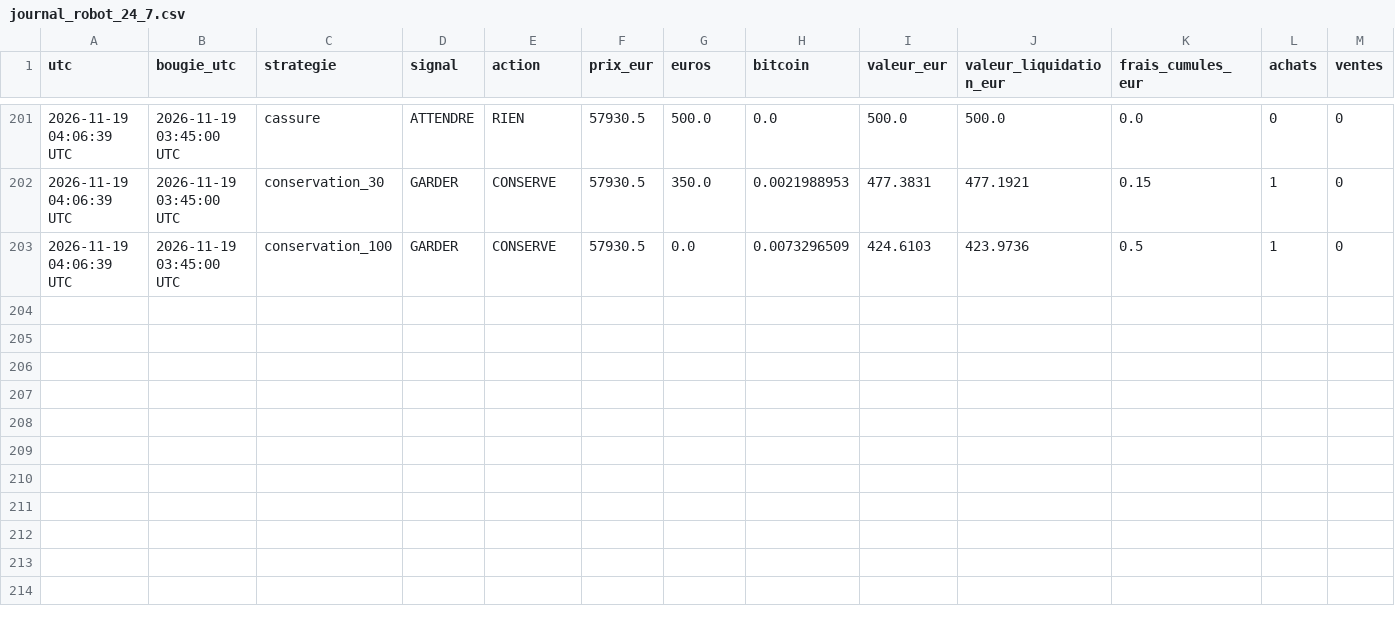
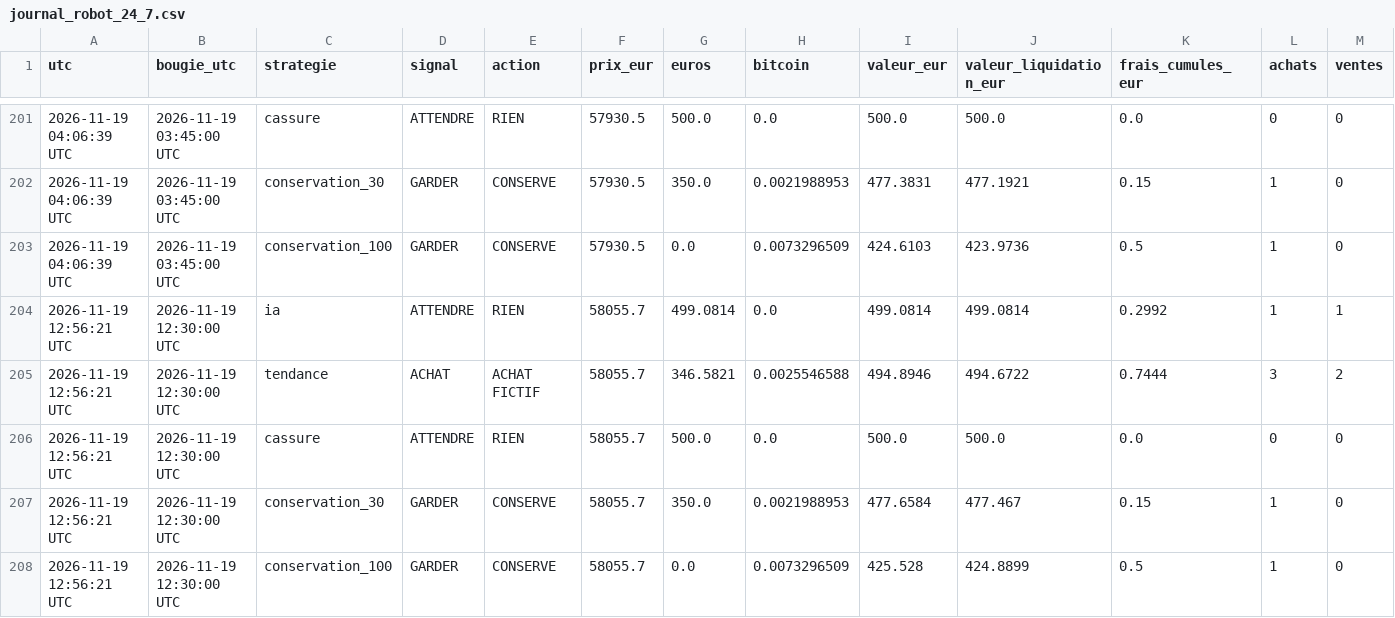
Before and after one commit to lgiuntacharrier-gif/trainglot-ia-24h, a CSV file: journal_robot_24_7.csv, drawn as a sheet; only a part is shown, gaps mark what is left out; rows hold the shown columns only; the diff names each change by its address in the sheet, - before the commit and + after, or states it on an @@ line.

```diff
--- a/journal_robot_24_7.csv
+++ b/journal_robot_24_7.csv
+row 204: 2026-11-19 12:56:21 UTC | 2026-11-19 12:30:00 UTC | ia | ATTENDRE | RIEN | 58055.7 | 499.0814 | 0.0 | 499.0814 | 499.0814 | 0.2992 | 1 | 1
+row 205: 2026-11-19 12:56:21 UTC | 2026-11-19 12:30:00 UTC | tendance | ACHAT | ACHAT FICTIF | 58055.7 | 346.5821 | 0.0025546588 | 494.8946 | 494.6722 | 0.7444 | 3 | 2
+row 206: 2026-11-19 12:56:21 UTC | 2026-11-19 12:30:00 UTC | cassure | ATTENDRE | RIEN | 58055.7 | 500.0 | 0.0 | 500.0 | 500.0 | 0.0 | 0 | 0
+row 207: 2026-11-19 12:56:21 UTC | 2026-11-19 12:30:00 UTC | conservation_30 | GARDER | CONSERVE | 58055.7 | 350.0 | 0.0021988953 | 477.6584 | 477.467 | 0.15 | 1 | 0
+row 208: 2026-11-19 12:56:21 UTC | 2026-11-19 12:30:00 UTC | conservation_100 | GARDER | CONSERVE | 58055.7 | 0.0 | 0.0073296509 | 425.528 | 424.8899 | 0.5 | 1 | 0
```
Also changed, not shown: historique_bougies_15min.csv, 2 other files.
